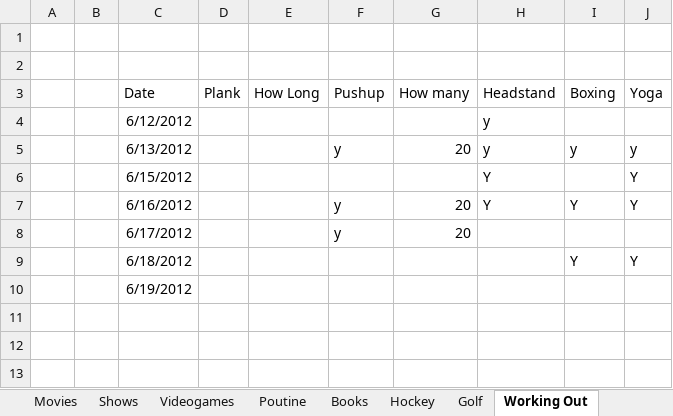
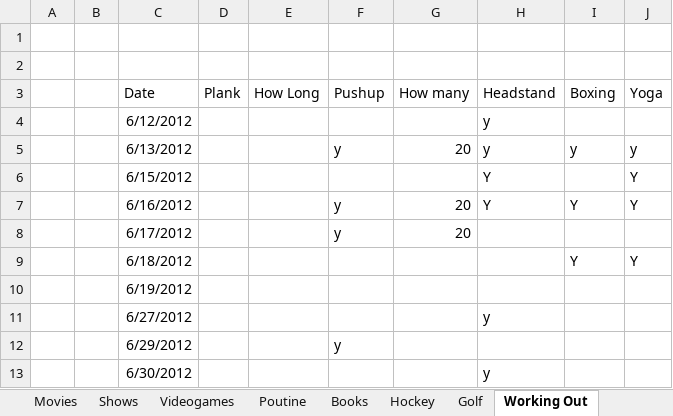
Before and after one commit to psmith1011/SelfDataAnalysis, an Excel workbook: 20240525 - Data Science Personal Log.xlsx, sheet Working Out, drawn as a sheet; values as stored, in another font and other column widths than the file's, no borders; the diff names each change by its address in the sheet, - before the commit and + after, or states it on an @@ line.

```diff
--- a/20240525 - Data Science Personal Log.xlsx (sheet Working Out)
+++ b/20240525 - Data Science Personal Log.xlsx (sheet Working Out)
+row 11:  |  | 6/27/2012 |  |  |  |  | y
+row 12:  |  | 6/29/2012 |  |  | y
+row 13:  |  | 6/30/2012 |  |  |  |  | y
```
Also changed, not shown: sheet Shows, sheet Movies, sheet Poutine, sheet Hockey.
